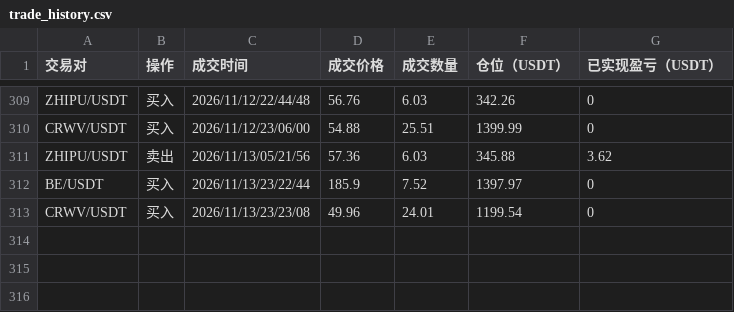
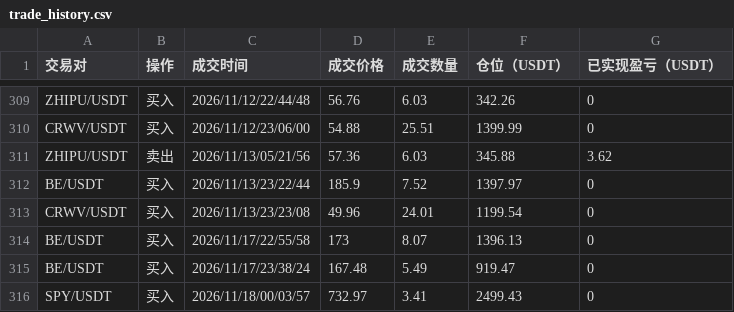
Before and after one commit to burceasn/asset-dashboard, a CSV file: trade_history.csv, drawn as a sheet; only a part is shown, gaps mark what is left out.

```diff
--- a/trade_history.csv
+++ b/trade_history.csv
@@ -313 +313,4 @@ BE/USDT,买入,2026/11/13/23/22/44,185.9,7.52,1397.97,0
 CRWV/USDT,买入,2026/11/13/23/23/08,49.96,24.01,1199.54,0
+BE/USDT,买入,2026/11/17/22/55/58,173,8.07,1396.13,0
+BE/USDT,买入,2026/11/17/23/38/24,167.48,5.49,919.47,0
+SPY/USDT,买入,2026/11/18/00/03/57,732.97,3.41,2499.43,0
```
Also changed, not shown: 1 other file.
